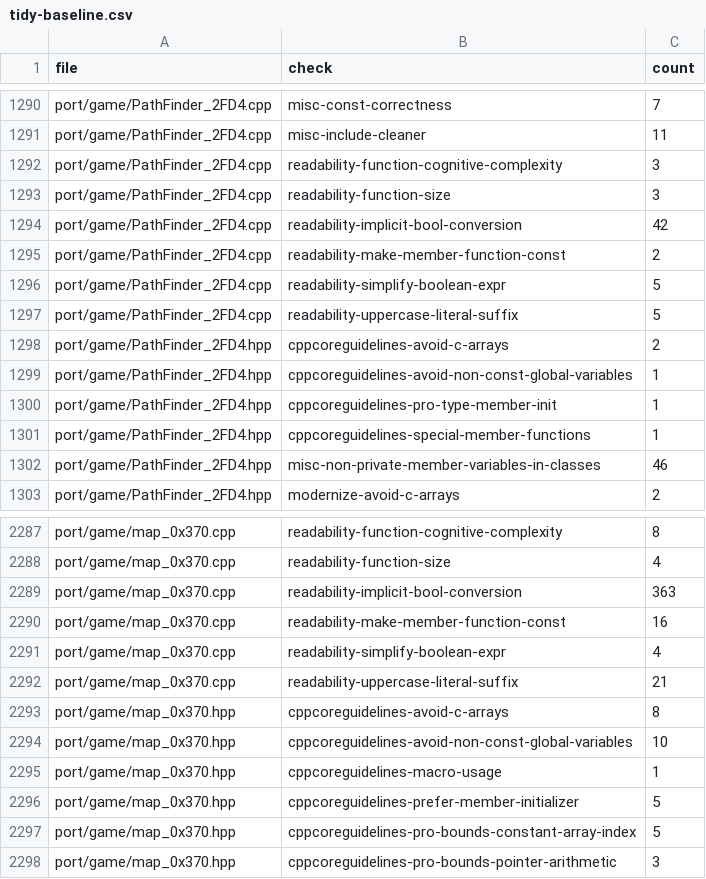
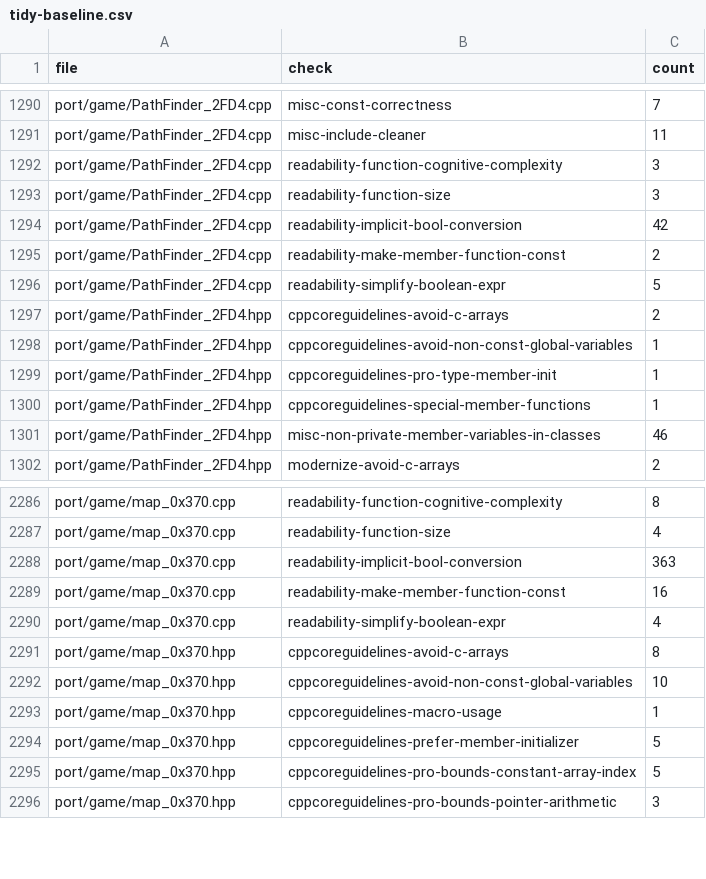
Before and after one commit to comedyjohn/gta2_re, a CSV file: port/refactor/tidy-baseline.csv, drawn as a sheet; only a part is shown, gaps mark what is left out.

```diff
--- a/port/refactor/tidy-baseline.csv
+++ b/port/refactor/tidy-baseline.csv
@@ -1296,3 +1296,2 @@ port/game/PathFinder_2FD4.cpp,readability-make-member-function-const,2
 port/game/PathFinder_2FD4.cpp,readability-simplify-boolean-expr,5
-port/game/PathFinder_2FD4.cpp,readability-uppercase-literal-suffix,5
 port/game/PathFinder_2FD4.hpp,cppcoreguidelines-avoid-c-arrays,2
@@ -2291,3 +2290,2 @@ port/game/map_0x370.cpp,readability-make-member-function-const,16
 port/game/map_0x370.cpp,readability-simplify-boolean-expr,4
-port/game/map_0x370.cpp,readability-uppercase-literal-suffix,21
 port/game/map_0x370.hpp,cppcoreguidelines-avoid-c-arrays,8
```
Also changed, not shown: 3 other files.
